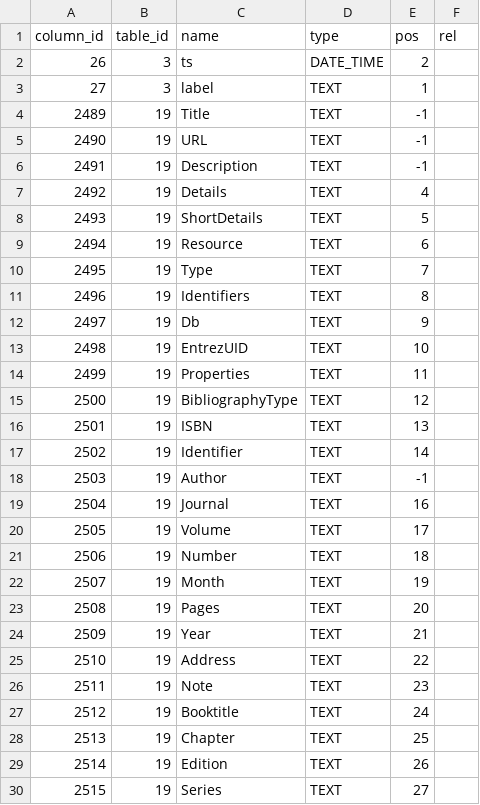
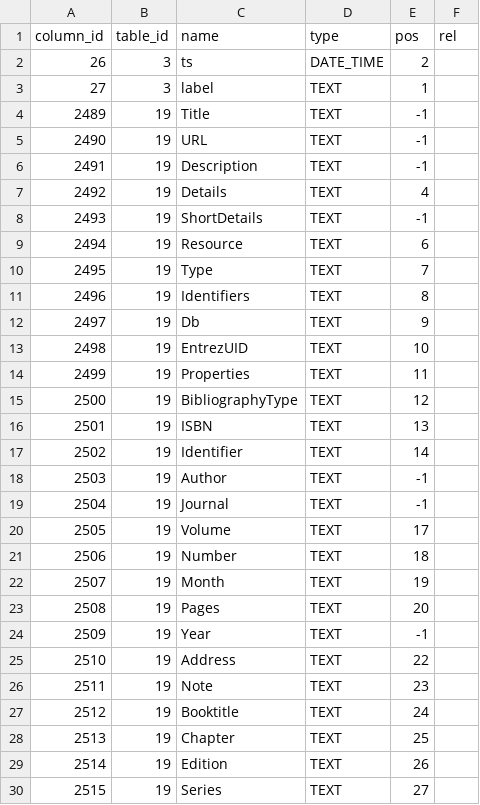
Before and after one commit to p1m-ortho/xr-sfmhsush-ssb-hsss-v2, a CSV file: columns_metadata.csv, drawn as a sheet; only a part is shown.

Commit message:
Сдвинуть еще год и журнал вверх
В форме для картирования.
Без года затруднена идентификация статьи, а название
журнала не оторвать от года, так как в Пабмеде они
в одном поле ShortDetails.

```diff
--- a/columns_metadata.csv
+++ b/columns_metadata.csv
@@ -7,3 +7,3 @@ column_id,table_id,name,type,pos,rel
 2492,19,Details,TEXT,4,
-2493,19,ShortDetails,TEXT,5,
+2493,19,ShortDetails,TEXT,-1,
 2494,19,Resource,TEXT,6,
@@ -18,3 +18,3 @@ column_id,table_id,name,type,pos,rel
 2503,19,Author,TEXT,-1,
-2504,19,Journal,TEXT,16,
+2504,19,Journal,TEXT,-1,
 2505,19,Volume,TEXT,17,
@@ -23,3 +23,3 @@ column_id,table_id,name,type,pos,rel
 2508,19,Pages,TEXT,20,
-2509,19,Year,TEXT,21,
+2509,19,Year,TEXT,-1,
 2510,19,Address,TEXT,22,
```
